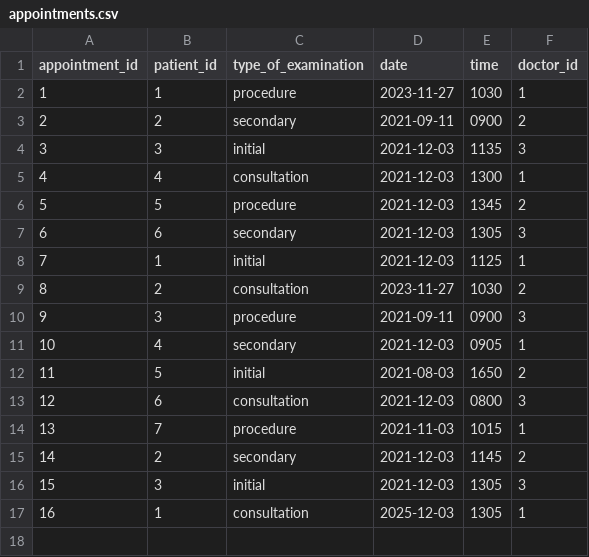
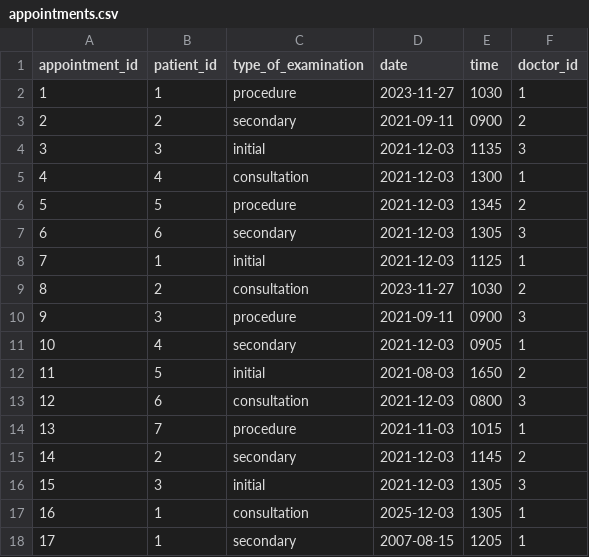
Before and after one commit to TodorYanakiev/Hospital, a CSV file: appointments.csv, drawn as a sheet; the diff names each change by its address in the sheet, - before the commit and + after, or states it on an @@ line.

```diff
--- a/appointments.csv
+++ b/appointments.csv
+row 18: 17 | 1 | secondary | 2007-08-15 | 1205 | 1
```
Also changed, not shown: 2 other files.
